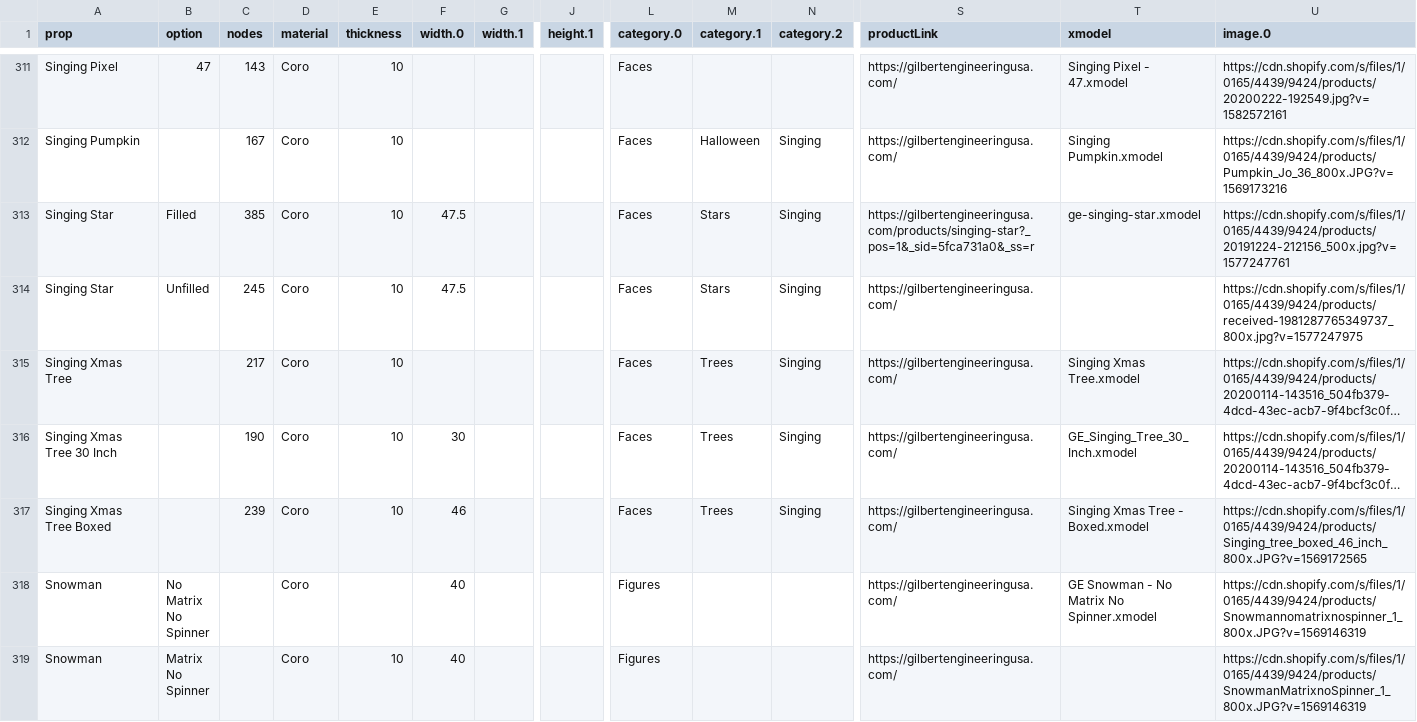
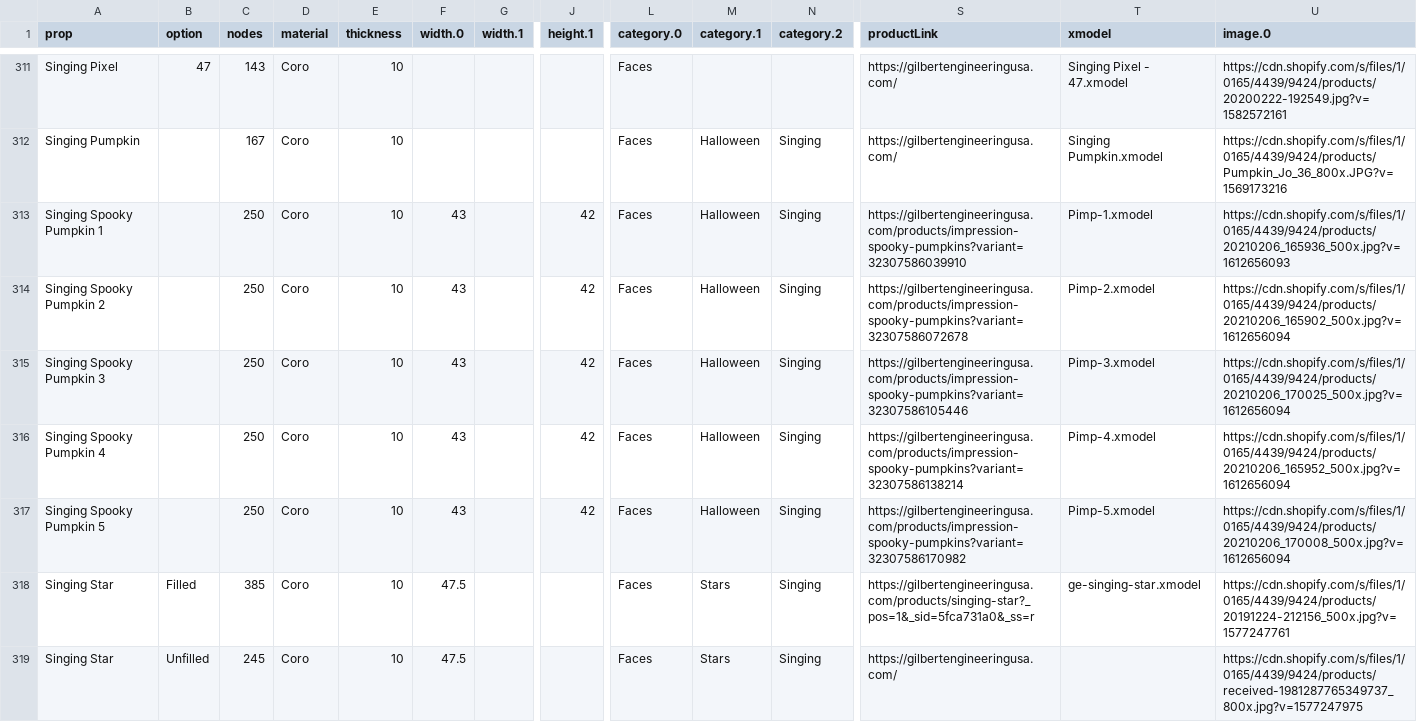
Before and after one commit to GEUSA/xmodels, a CSV file: ge-props.csv, drawn as a sheet; only a part is shown, gaps mark what is left out; the shorter side is filled out with more unchanged rows; long unchanged cells end in …; rows hold the shown columns only; the diff names each change by its address in the sheet, - before the commit and + after, or states it on an @@ line.

Commit message:
Add files via upload

```diff
--- a/ge-props.csv
+++ b/ge-props.csv
+row 313: Singing Spooky Pumpkin 1 |  | 250 | Coro | 10 | 43 |  | 42 | Faces | Halloween | Singing | https://gilbertengineeringusa.com/products/impression-spooky-pumpkins?variant=32307586039910 | Pimp-1.xmodel | https://cdn.shopify.com/s/files/1/0165/4439/9424/products/20210206_165936_500x.jpg?v=1612656093
+row 314: Singing Spooky Pumpkin 2 |  | 250 | Coro | 10 | 43 |  | 42 | Faces | Halloween | Singing | https://gilbertengineeringusa.com/products/impression-spooky-pumpkins?variant=32307586072678 | Pimp-2.xmodel | https://cdn.shopify.com/s/files/1/0165/4439/9424/products/20210206_165902_500x.jpg?v=1612656094
+row 315: Singing Spooky Pumpkin 3 |  | 250 | Coro | 10 | 43 |  | 42 | Faces | Halloween | Singing | https://gilbertengineeringusa.com/products/impression-spooky-pumpkins?variant=32307586105446 | Pimp-3.xmodel | https://cdn.shopify.com/s/files/1/0165/4439/9424/products/20210206_170025_500x.jpg?v=1612656094
+row 316: Singing Spooky Pumpkin 4 |  | 250 | Coro | 10 | 43 |  | 42 | Faces | Halloween | Singing | https://gilbertengineeringusa.com/products/impression-spooky-pumpkins?variant=32307586138214 | Pimp-4.xmodel | https://cdn.shopify.com/s/files/1/0165/4439/9424/products/20210206_165952_500x.jpg?v=1612656094
+row 317: Singing Spooky Pumpkin 5 |  | 250 | Coro | 10 | 43 |  | 42 | Faces | Halloween | Singing | https://gilbertengineeringusa.com/products/impression-spooky-pumpkins?variant=32307586170982 | Pimp-5.xmodel | https://cdn.shopify.com/s/files/1/0165/4439/9424/products/20210206_170008_500x.jpg?v=1612656094
```
